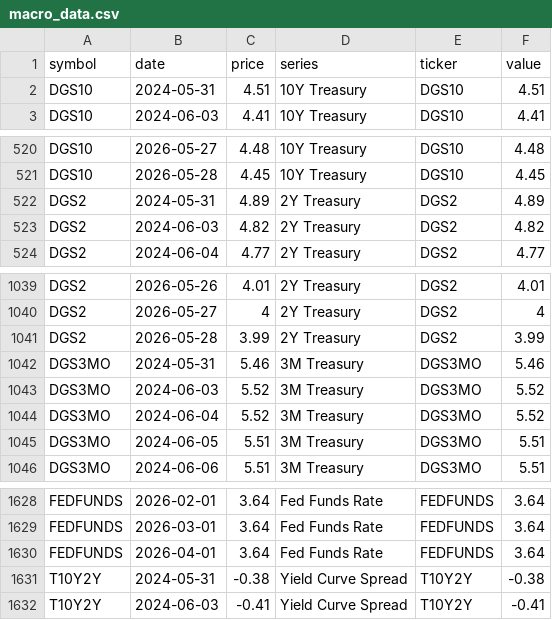
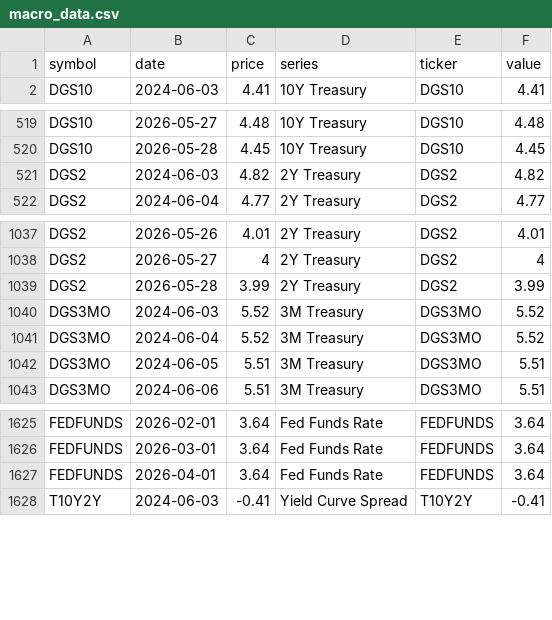
Before and after one commit to notrealmateja/r-screener, a CSV file: app/macro_data.csv, drawn as a sheet; only a part is shown, gaps mark what is left out.

```diff
--- a/app/macro_data.csv
+++ b/app/macro_data.csv
@@ -1,3 +1,2 @@
 symbol,date,price,series,ticker,value
-DGS10,2024-05-31,4.51,10Y Treasury,DGS10,4.51
 DGS10,2024-06-03,4.41,10Y Treasury,DGS10,4.41
@@ -521,3 +520,2 @@ DGS10,2026-05-27,4.48,10Y Treasury,DGS10,4.48
 DGS10,2026-05-28,4.45,10Y Treasury,DGS10,4.45
-DGS2,2024-05-31,4.89,2Y Treasury,DGS2,4.89
 DGS2,2024-06-03,4.82,2Y Treasury,DGS2,4.82
@@ -1041,3 +1039,2 @@ DGS2,2026-05-27,4,2Y Treasury,DGS2,4
 DGS2,2026-05-28,3.99,2Y Treasury,DGS2,3.99
-DGS3MO,2024-05-31,5.46,3M Treasury,DGS3MO,5.46
 DGS3MO,2024-06-03,5.52,3M Treasury,DGS3MO,5.52
@@ -1630,3 +1627,2 @@ FEDFUNDS,2026-03-01,3.64,Fed Funds Rate,FEDFUNDS,3.64
 FEDFUNDS,2026-04-01,3.64,Fed Funds Rate,FEDFUNDS,3.64
-T10Y2Y,2024-05-31,-0.38,Yield Curve Spread,T10Y2Y,-0.38
 T10Y2Y,2024-06-03,-0.41,Yield Curve Spread,T10Y2Y,-0.41
```
Also changed, not shown: app/polygon_cache.csv, app/polygon_scored.csv, 10 other files.
